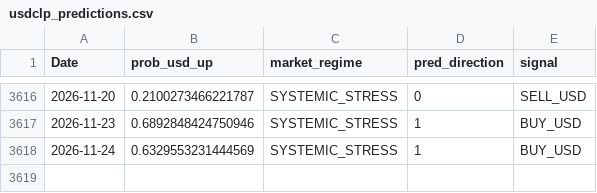
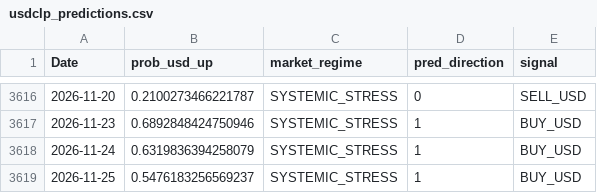
Before and after one commit to BIJC7/Dollar-Prediction, a CSV file: usdclp_predictions.csv, drawn as a sheet; only a part is shown, gaps mark what is left out.

```diff
--- a/usdclp_predictions.csv
+++ b/usdclp_predictions.csv
@@ -3617,2 +3617,3 @@ Date,prob_usd_up,market_regime,pred_direction,signal
 2026-11-23,0.6892848424750946,SYSTEMIC_STRESS,1,BUY_USD
-2026-11-24,0.6329553231444569,SYSTEMIC_STRESS,1,BUY_USD
+2026-11-24,0.6319836394258079,SYSTEMIC_STRESS,1,BUY_USD
+2026-11-25,0.5476183256569237,SYSTEMIC_STRESS,1,BUY_USD
```
Also changed, not shown: 3 other files.
